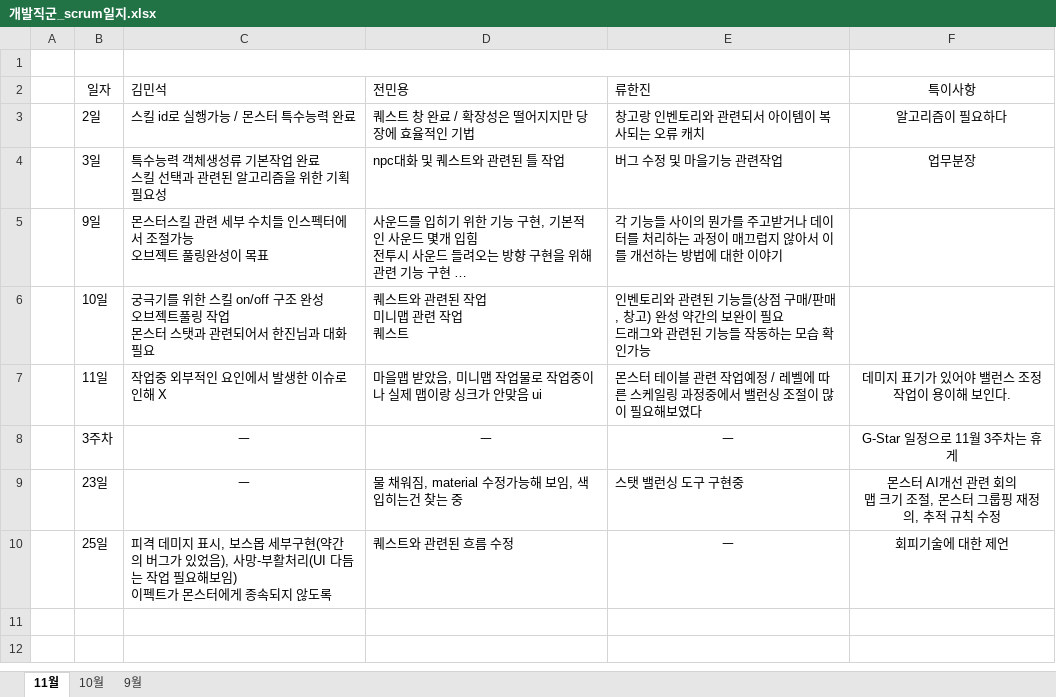
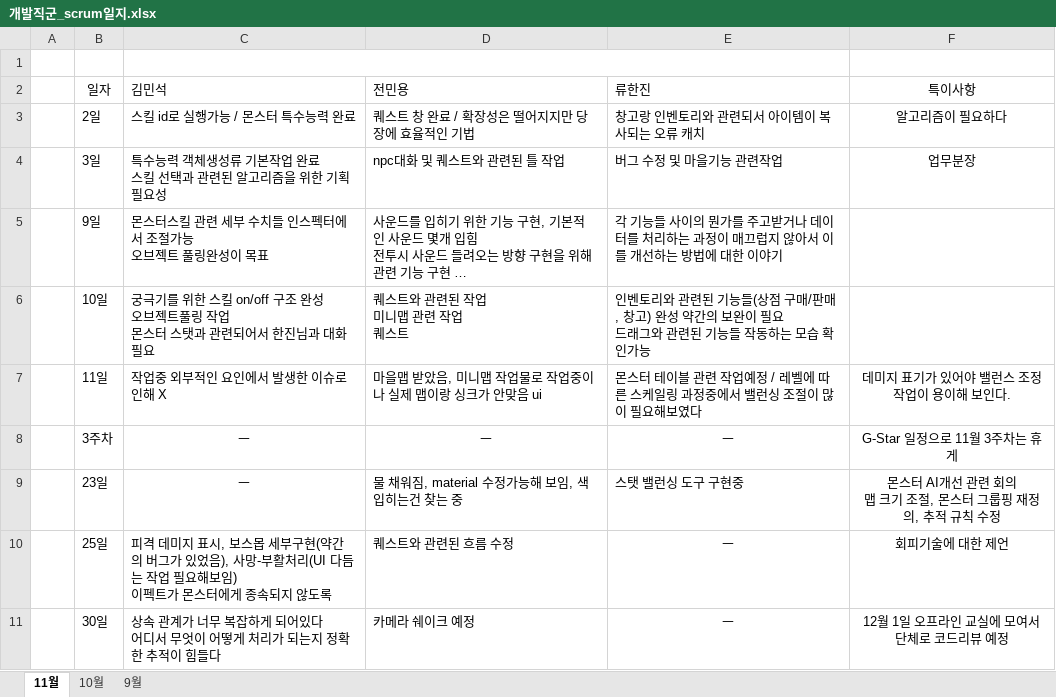
Before and after one commit to healjoo/smallprecious, an Excel workbook: 클리니아/개발직군_scrum일지.xlsx, sheet 11월, drawn as a sheet; long unchanged cells end in …; values as stored, in another font and other column widths than the file's, no borders; table styles not drawn; ↵ is a line break in a cell; the diff names each change by its address in the sheet, - before the commit and + after, or states it on an @@ line.

Commit message:
2021-12-01
클리니아 내구도 기획 & 로아 레벨기획

```diff
--- a/클리니아/개발직군_scrum일지.xlsx (sheet 11월)
+++ b/클리니아/개발직군_scrum일지.xlsx (sheet 11월)
+row 11:  | 30일 | 상속 관계가 너무 복잡하게 되어있다 ↵ 어디서 무엇이 어떻게 처리가 되는지 정확한 추적이 힘들다 | 카메라 쉐이크 예정 | ㅡ | 12월 1일 오프라인 교실에 모여서 단체로 코드리뷰 예정
```
Also changed, not shown: 18 other files.
